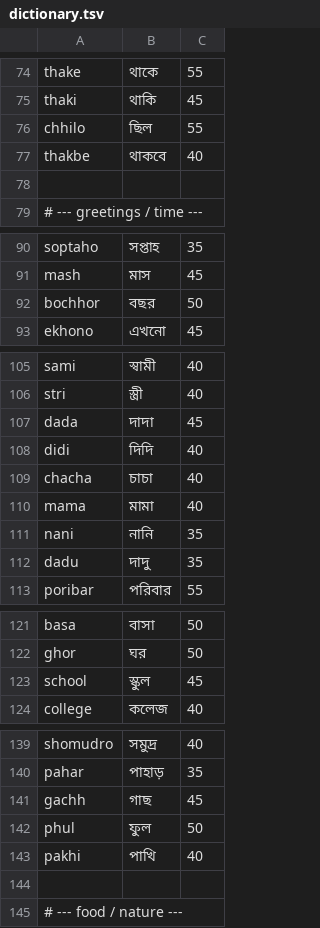
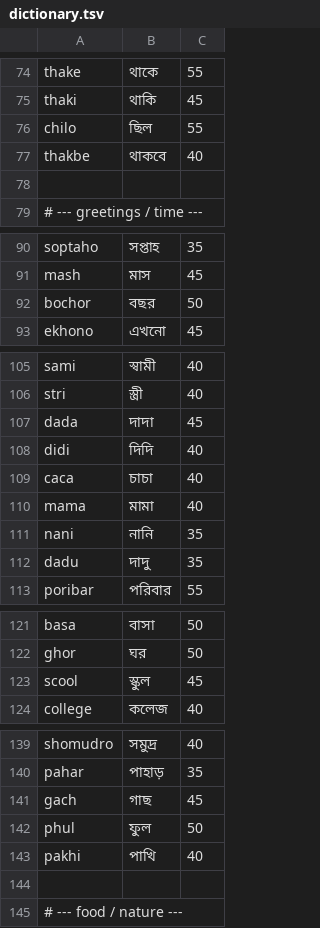
Before and after one commit to amerganim/WindowsBanglaKeyboard, a TSV file: installer/dictionary.tsv, drawn as a sheet; only a part is shown, gaps mark what is left out; the diff covers the shown part only.

```diff
--- a/installer/dictionary.tsv
+++ b/installer/dictionary.tsv
@@ -75,3 +75,3 @@ thake	থাকে	55
 thaki	থাকি	45
-chhilo	ছিল	55
+chilo	ছিল	55
 thakbe	থাকবে	40
@@ -91,3 +91,3 @@ soptaho	সপ্তাহ	35
 mash	মাস	45
-bochhor	বছর	50
+bochor	বছর	50
 ekhono	এখনো	45
@@ -108,3 +108,3 @@ dada	দাদা	45
 didi	দিদি	40
-chacha	চাচা	40
+caca	চাচা	40
 mama	মামা	40
@@ -122,3 +122,3 @@ basa	বাসা	50
 ghor	ঘর	50
-school	স্কুল	45
+scool	স্কুল	45
 college	কলেজ	40
@@ -140,3 +140,3 @@ shomudro	সমুদ্র	40
 pahar	পাহাড়	35
-gachh	গাছ	45
+gach	গাছ	45
 phul	ফুল	50
```
Also changed, not shown: 25 edited cells elsewhere in this file, 5 other files.
